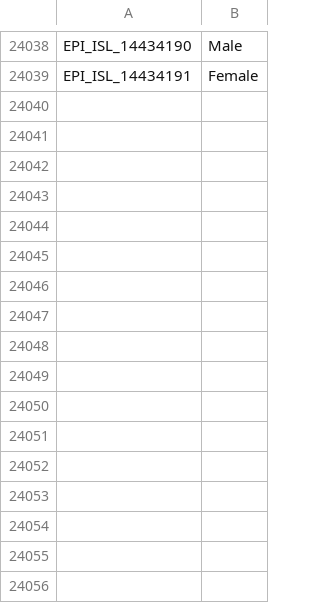
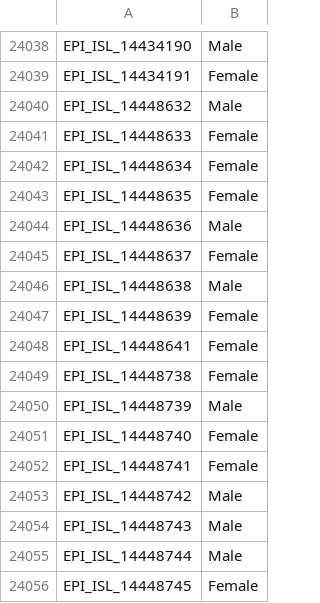
Before and after one commit to mgvi-nibm/c19-gsv, a CSV file: gender.csv, drawn as a sheet; only a part is shown, gaps mark what is left out.

```diff
--- a/gender.csv
+++ b/gender.csv
@@ -24039 +24039,18 @@
 "EPI_ISL_14434191","Female"
+"EPI_ISL_14448632","Male"
+"EPI_ISL_14448633","Female"
+"EPI_ISL_14448634","Female"
+"EPI_ISL_14448635","Female"
+"EPI_ISL_14448636","Male"
+"EPI_ISL_14448637","Female"
+"EPI_ISL_14448638","Male"
+"EPI_ISL_14448639","Female"
+"EPI_ISL_14448641","Female"
+"EPI_ISL_14448738","Female"
+"EPI_ISL_14448739","Male"
+"EPI_ISL_14448740","Female"
+"EPI_ISL_14448741","Female"
+"EPI_ISL_14448742","Male"
+"EPI_ISL_14448743","Male"
+"EPI_ISL_14448744","Male"
+"EPI_ISL_14448745","Female"
```
Also changed, not shown: clades.csv, location.csv, 11 other files.
